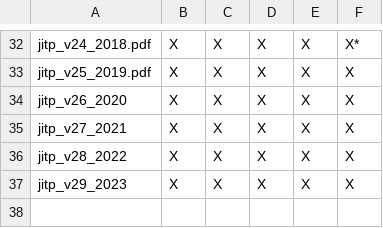
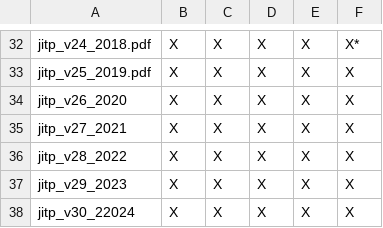
Before and after one commit to BrockDSL/JITP, a CSV file: progress.csv, drawn as a sheet; only a part is shown, gaps mark what is left out.

```diff
--- a/progress.csv
+++ b/progress.csv
@@ -37 +37,2 @@ jitp_v28_2022,X,X,X,X,X
 jitp_v29_2023,X,X,X,X,X
+jitp_v30_22024,X,X,X,X,X
```
Also changed, not shown: 1 other file.
